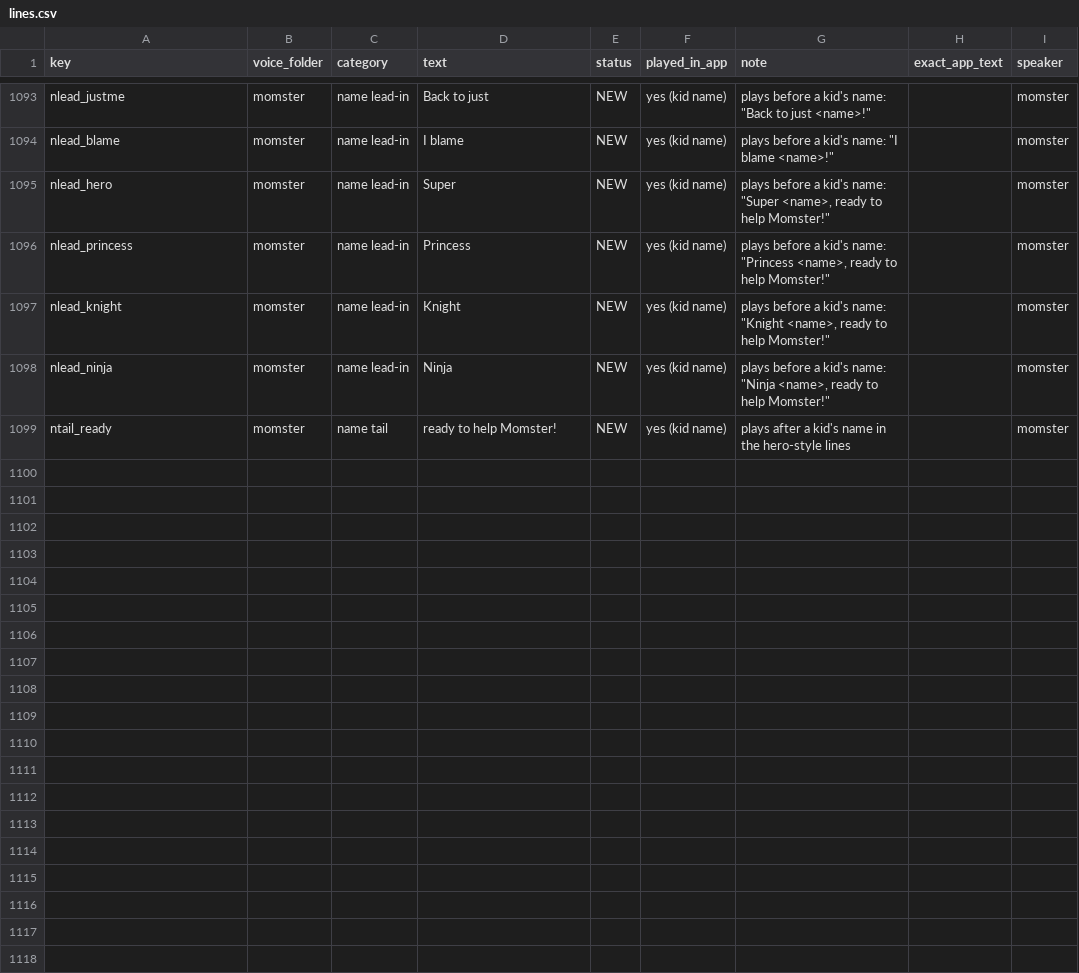
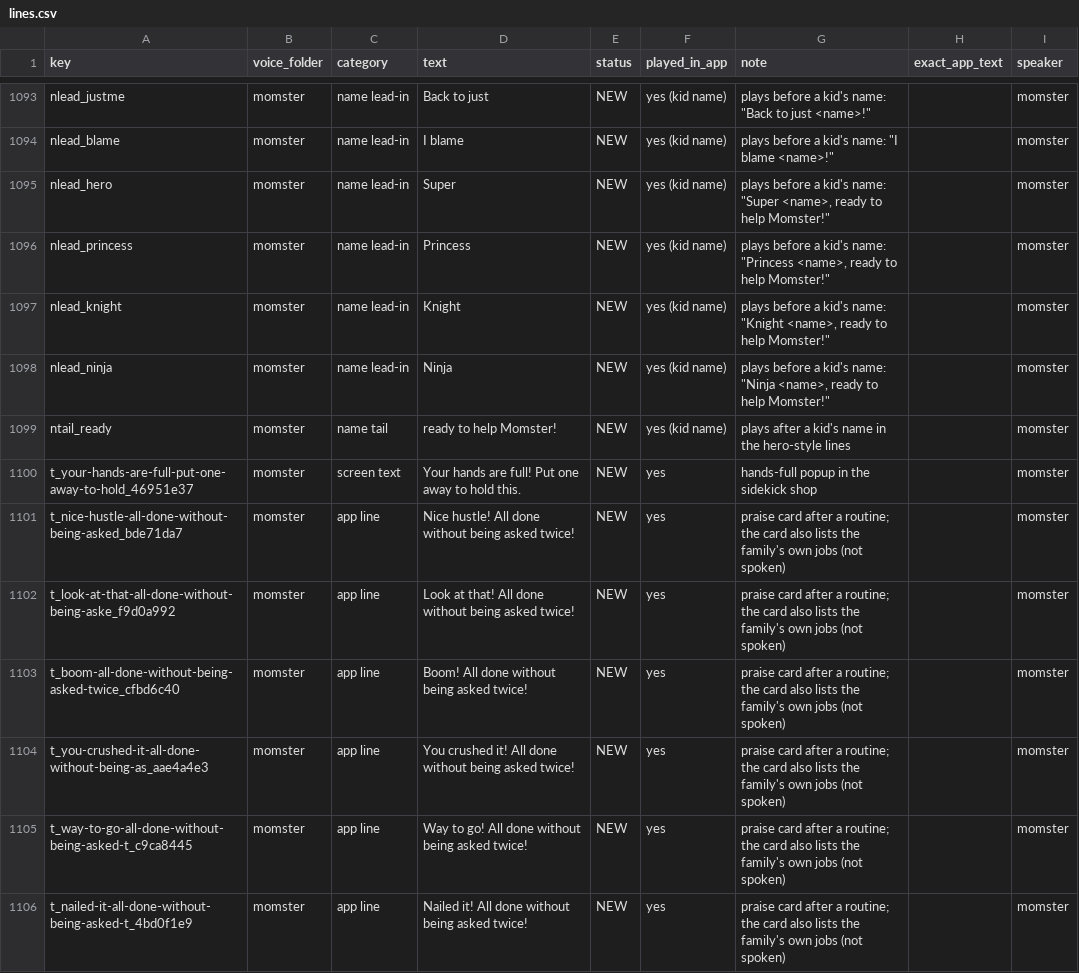
Before and after one commit to pmloper/momster-helper, a CSV file: audio/lines.csv, drawn as a sheet; only a part is shown, gaps mark what is left out.

```diff
--- a/audio/lines.csv
+++ b/audio/lines.csv
@@ -1099 +1099,8 @@ nlead_ninja,momster,name lead-in,Ninja,NEW,yes (kid name),"plays before a kid's
 ntail_ready,momster,name tail,"ready to help Momster!",NEW,yes (kid name),"plays after a kid's name in the hero-style lines",,momster
+t_your-hands-are-full-put-one-away-to-hold_46951e37,momster,screen text,Your hands are full! Put one away to hold this.,NEW,yes,hands-full popup in the sidekick shop,,momster
+t_nice-hustle-all-done-without-being-asked_bde71da7,momster,app line,Nice hustle! All done without being asked twice!,NEW,yes,praise card after a routine; the card also lists the family's own jobs (not spoken),,momster
+t_look-at-that-all-done-without-being-aske_f9d0a992,momster,app line,Look at that! All done without being asked twice!,NEW,yes,praise card after a routine; the card also lists the family's own jobs (not spoken),,momster
+t_boom-all-done-without-being-asked-twice_cfbd6c40,momster,app line,Boom! All done without being asked twice!,NEW,yes,praise card after a routine; the card also lists the family's own jobs (not spoken),,momster
+t_you-crushed-it-all-done-without-being-as_aae4a4e3,momster,app line,You crushed it! All done without being asked twice!,NEW,yes,praise card after a routine; the card also lists the family's own jobs (not spoken),,momster
+t_way-to-go-all-done-without-being-asked-t_c9ca8445,momster,app line,Way to go! All done without being asked twice!,NEW,yes,praise card after a routine; the card also lists the family's own jobs (not spoken),,momster
+t_nailed-it-all-done-without-being-asked-t_4bd0f1e9,momster,app line,Nailed it! All done without being asked twice!,NEW,yes,praise card after a routine; the card also lists the family's own jobs (not spoken),,momster
```
Also changed, not shown: 12 other files.
